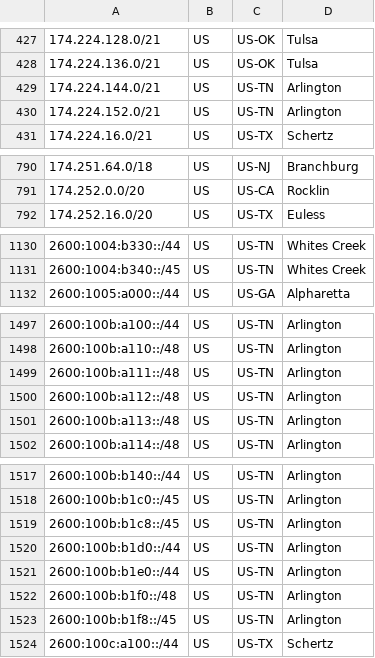
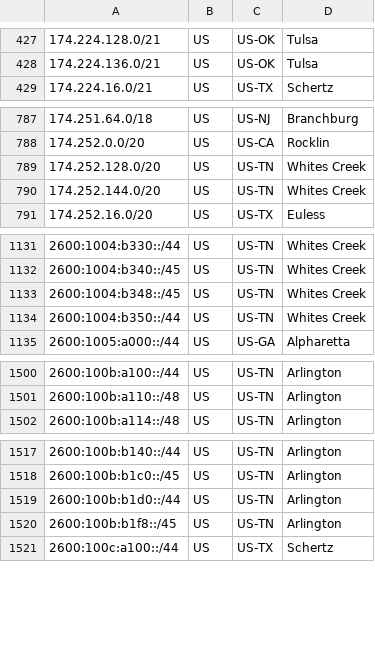
Before and after one commit to Verizon/verizon-geofeed, a CSV file: feed_wireless.csv, drawn as a sheet; only a part is shown, gaps mark what is left out; removed rows and columns are numbered as before the commit, all else as after; the diff covers the shown part only; the diff names each change by its address in the sheet, - before the commit and + after, or states it on an @@ line.

```diff
--- a/feed_wireless.csv
+++ b/feed_wireless.csv
-row 429: 174.224.144.0/21 | US | US-TN | Arlington
-row 430: 174.224.152.0/21 | US | US-TN | Arlington
+row 789: 174.252.128.0/20 | US | US-TN | Whites Creek
+row 790: 174.252.144.0/20 | US | US-TN | Whites Creek
+row 1133: 2600:1004:b348::/45 | US | US-TN | Whites Creek
+row 1134: 2600:1004:b350::/44 | US | US-TN | Whites Creek
-row 1499: 2600:100b:a111::/48 | US | US-TN | Arlington
-row 1500: 2600:100b:a112::/48 | US | US-TN | Arlington
-row 1501: 2600:100b:a113::/48 | US | US-TN | Arlington
-row 1519: 2600:100b:b1c8::/45 | US | US-TN | Arlington
-row 1521: 2600:100b:b1e0::/44 | US | US-TN | Arlington
-row 1522: 2600:100b:b1f0::/48 | US | US-TN | Arlington
```
Also changed, not shown: 7 added rows and 4 removed rows elsewhere in this file, feed_5Ghome.csv, 2 other files.
